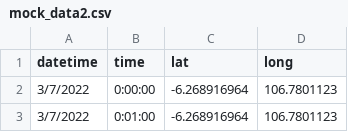
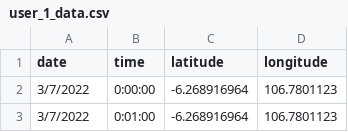
Before and after one commit to safe-route/machine-learning, a CSV file: dataset/user_1/user_1_data.csv (was dataset/user_1/mock_data2.csv), drawn as a sheet; only a part is shown.

Commit message:
Update data
Replace fieldnames

```diff
--- a/dataset/user_1/mock_data2.csv
+++ b/dataset/user_1/user_1_data.csv
@@ -1,2 +1,2 @@
-datetime,time,lat,long
+date,time,latitude,longitude
 3/7/2022,0:00:00,-6.268916964,106.7801123
```
